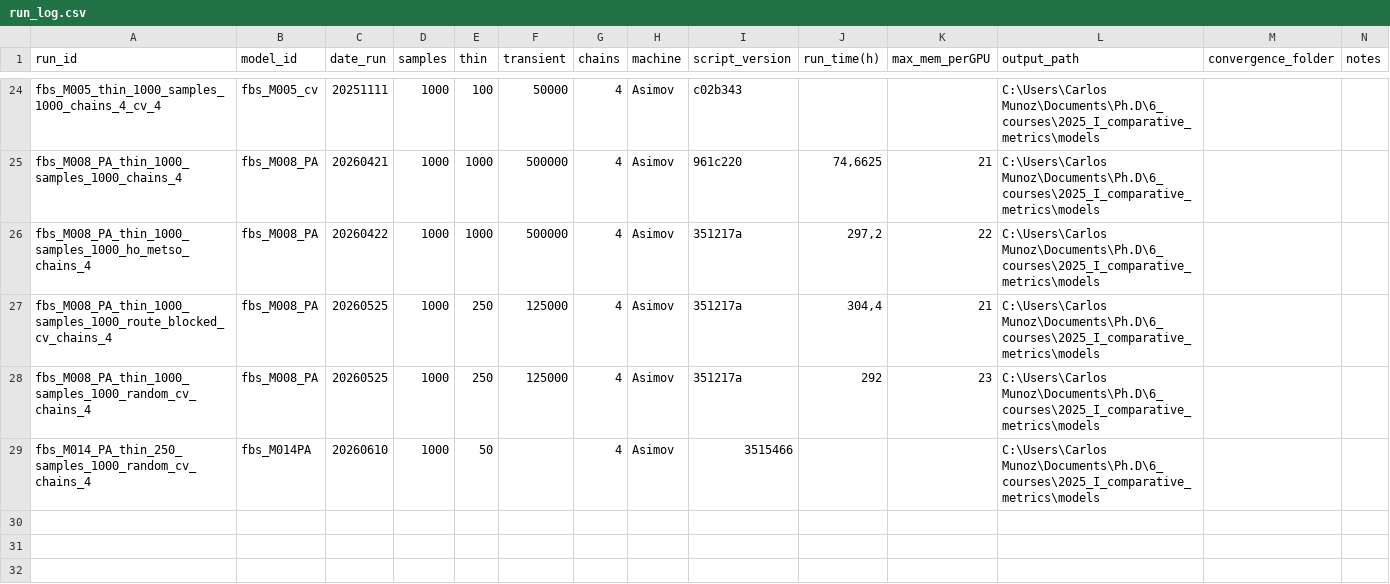
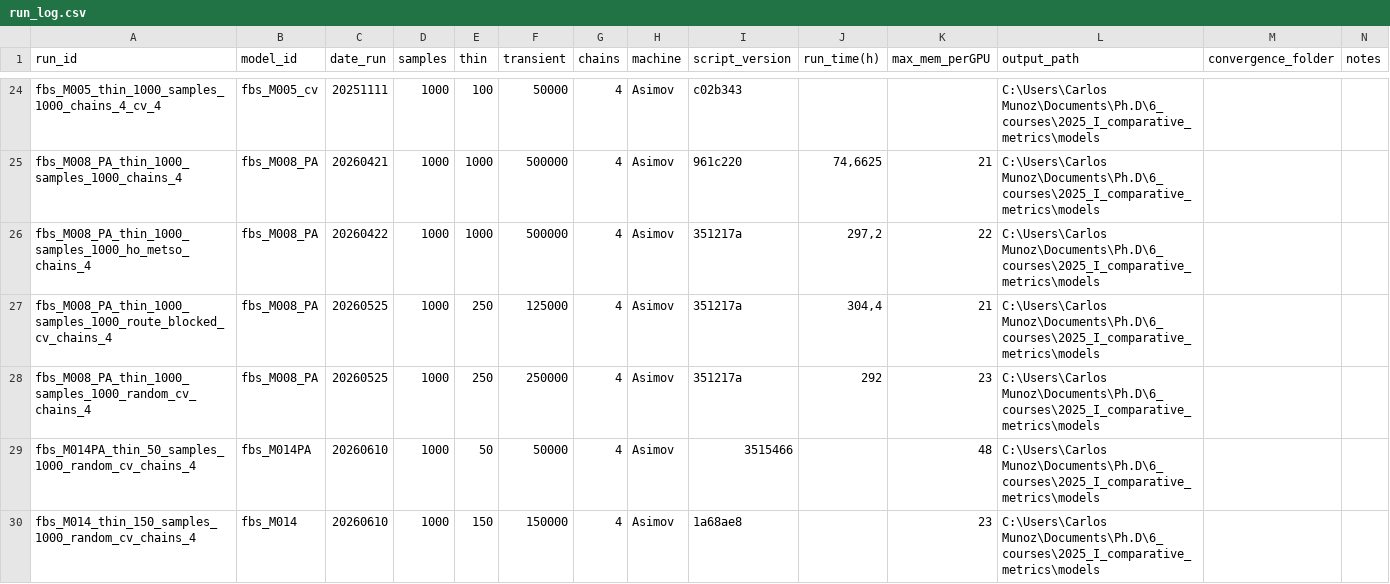
Before and after one commit to cmunozr/2025_I_comparative_metrics, a CSV file: experiments_log/run_log.csv, drawn as a sheet; only a part is shown, gaps mark what is left out.

```diff
--- a/experiments_log/run_log.csv
+++ b/experiments_log/run_log.csv
@@ -27,3 +27,4 @@ fbs_M008_PA_thin_1000_samples_1000_ho_metso_chains_4;fbs_M008_PA;20260422;1000;1
 fbs_M008_PA_thin_1000_samples_1000_route_blocked_cv_chains_4;fbs_M008_PA;20260525;1000;250;125000;4;Asimov;351217a;304,4;21;C:\Users\Carlos Munoz\Documents\Ph.D\6_courses\2025_I_comparative_metrics\models;;
-fbs_M008_PA_thin_1000_samples_1000_random_cv_chains_4;fbs_M008_PA;20260525;1000;250;125000;4;Asimov;351217a;292;23;C:\Users\Carlos Munoz\Documents\Ph.D\6_courses\2025_I_comparative_metrics\models;;
-fbs_M014_PA_thin_250_samples_1000_random_cv_chains_4;fbs_M014PA;20260610;1000;50;;4;Asimov;3515466;;;C:\Users\Carlos Munoz\Documents\Ph.D\6_courses\2025_I_comparative_metrics\models;;
+fbs_M008_PA_thin_1000_samples_1000_random_cv_chains_4;fbs_M008_PA;20260525;1000;250;250000;4;Asimov;351217a;292;23;C:\Users\Carlos Munoz\Documents\Ph.D\6_courses\2025_I_comparative_metrics\models;;
+fbs_M014PA_thin_50_samples_1000_random_cv_chains_4;fbs_M014PA;20260610;1000;50;50000;4;Asimov;3515466;;48;C:\Users\Carlos Munoz\Documents\Ph.D\6_courses\2025_I_comparative_metrics\models;;
+fbs_M014_thin_150_samples_1000_random_cv_chains_4;fbs_M014;20260610;1000;150;150000;4;Asimov;1a68ae8;;23;C:\Users\Carlos Munoz\Documents\Ph.D\6_courses\2025_I_comparative_metrics\models;;
```
Also changed, not shown: experiments_log/model_definition_log.csv, 1 other file.
